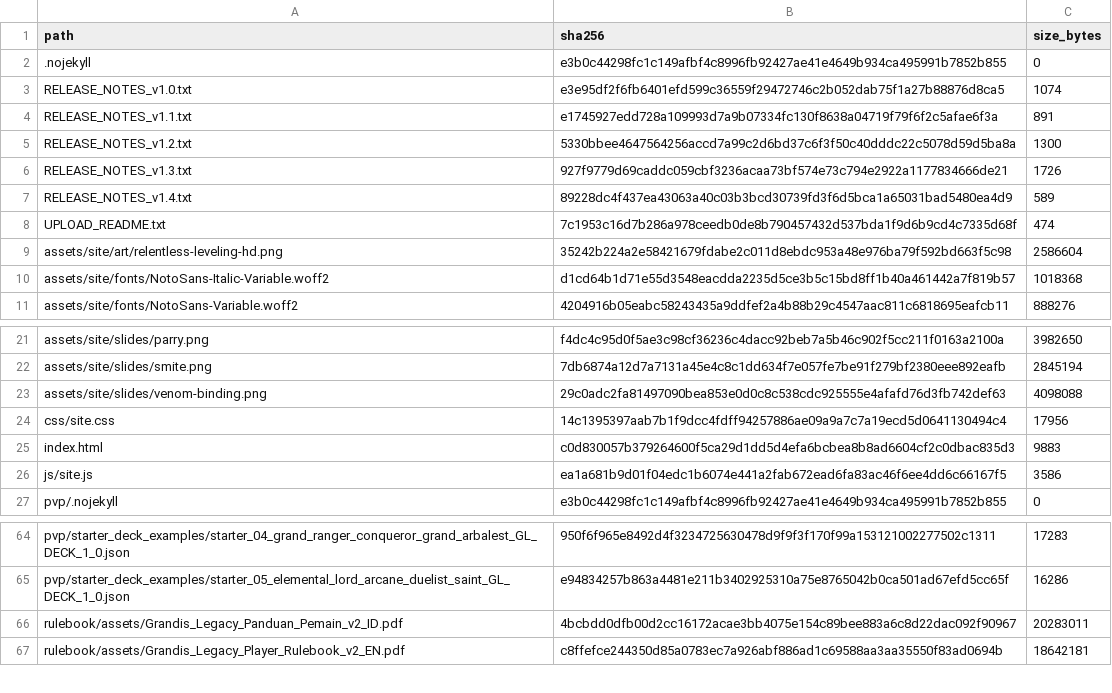
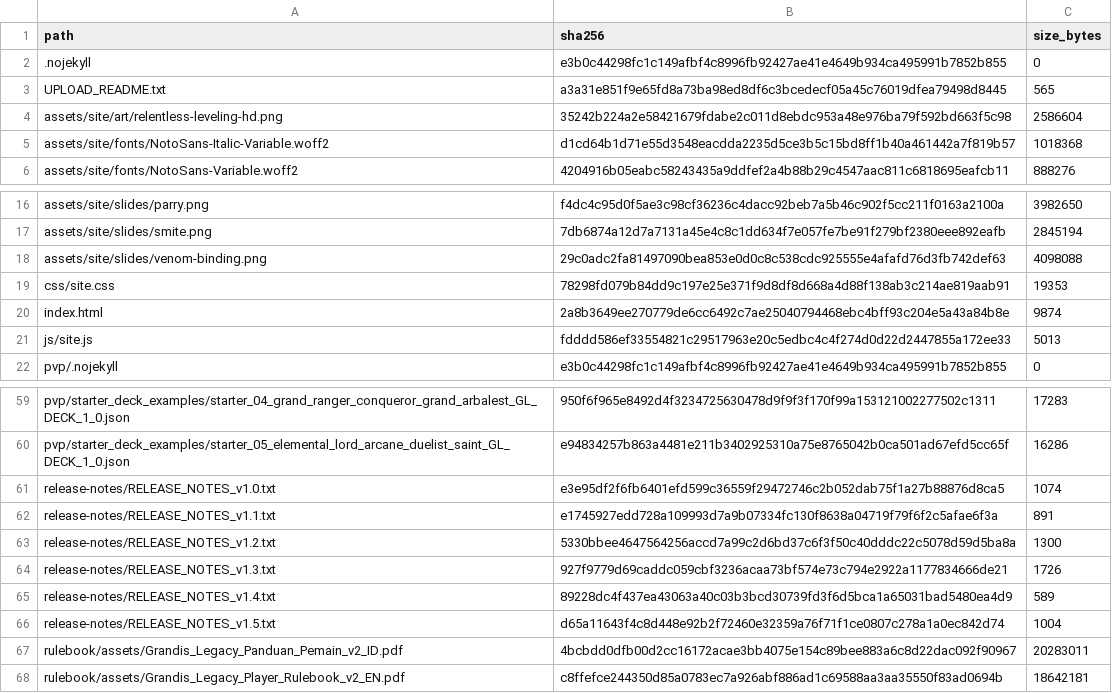
Before and after one commit to GrandisLegacyTCG/GrandisLegacyTCG.github.io, a CSV file: FILE_MANIFEST_SHA256.csv, drawn as a sheet; only a part is shown, gaps mark what is left out.

```diff
--- a/FILE_MANIFEST_SHA256.csv
+++ b/FILE_MANIFEST_SHA256.csv
@@ -2,8 +2,3 @@ path,sha256,size_bytes
 .nojekyll,e3b0c44298fc1c149afbf4c8996fb92427ae41e4649b934ca495991b7852b855,0
-RELEASE_NOTES_v1.0.txt,e3e95df2f6fb6401efd599c36559f29472746c2b052dab75f1a27b88876d8ca5,1074
-RELEASE_NOTES_v1.1.txt,e1745927edd728a109993d7a9b07334fc130f8638a04719f79f6f2c5afae6f3a,891
-RELEASE_NOTES_v1.2.txt,5330bbee4647564256accd7a99c2d6bd37c6f3f50c40dddc22c5078d59d5ba8a,1300
-RELEASE_NOTES_v1.3.txt,927f9779d69caddc059cbf3236acaa73bf574e73c794e2922a1177834666de21,1726
-RELEASE_NOTES_v1.4.txt,89228dc4f437ea43063a40c03b3bcd30739fd3f6d5bca1a65031bad5480ea4d9,589
-UPLOAD_README.txt,7c1953c16d7b286a978ceedb0de8b790457432d537bda1f9d6b9cd4c7335d68f,474
+UPLOAD_README.txt,a3a31e851f9e65fd8a73ba98ed8df6c3bcedecf05a45c76019dfea79498d8445,565
 assets/site/art/relentless-leveling-hd.png,35242b224a2e58421679fdabe2c011d8ebdc953a48e976ba79f592bd663f5c98,2586604
@@ -23,5 +18,5 @@ assets/site/slides/smite.png,7db6874a12d7a7131a45e4c8c1dd634f7e057fe7be91f279bf2
 assets/site/slides/venom-binding.png,29c0adc2fa81497090bea853e0d0c8c538cdc925555e4afafd76d3fb742def63,4098088
-css/site.css,14c1395397aab7b1f9dcc4fdff94257886ae09a9a7c7a19ecd5d0641130494c4,17956
-index.html,c0d830057b379264600f5ca29d1dd5d4efa6bcbea8b8ad6604cf2c0dbac835d3,9883
-js/site.js,ea1a681b9d01f04edc1b6074e441a2fab672ead6fa83ac46f6ee4dd6c66167f5,3586
+css/site.css,78298fd079b84dd9c197e25e371f9d8df8d668a4d88f138ab3c214ae819aab91,19353
+index.html,2a8b3649ee270779de6cc6492c7ae25040794468ebc4bff93c204e5a43a84b8e,9874
+js/site.js,fdddd586ef33554821c29517963e20c5edbc4c4f274d0d22d2447855a172ee33,5013
 pvp/.nojekyll,e3b0c44298fc1c149afbf4c8996fb92427ae41e4649b934ca495991b7852b855,0
@@ -65,2 +60,8 @@ pvp/starter_deck_examples/starter_04_grand_ranger_conqueror_grand_arbalest_GL_DE
 pvp/starter_deck_examples/starter_05_elemental_lord_arcane_duelist_saint_GL_DECK_1_0.json,e94834257b863a4481e211b3402925310a75e8765042b0ca501ad67efd5cc65f,16286
+release-notes/RELEASE_NOTES_v1.0.txt,e3e95df2f6fb6401efd599c36559f29472746c2b052dab75f1a27b88876d8ca5,1074
+release-notes/RELEASE_NOTES_v1.1.txt,e1745927edd728a109993d7a9b07334fc130f8638a04719f79f6f2c5afae6f3a,891
+release-notes/RELEASE_NOTES_v1.2.txt,5330bbee4647564256accd7a99c2d6bd37c6f3f50c40dddc22c5078d59d5ba8a,1300
+release-notes/RELEASE_NOTES_v1.3.txt,927f9779d69caddc059cbf3236acaa73bf574e73c794e2922a1177834666de21,1726
+release-notes/RELEASE_NOTES_v1.4.txt,89228dc4f437ea43063a40c03b3bcd30739fd3f6d5bca1a65031bad5480ea4d9,589
+release-notes/RELEASE_NOTES_v1.5.txt,d65a11643f4c8d448e92b2f72460e32359a76f71f1ce0807c278a1a0ec842d74,1004
 rulebook/assets/Grandis_Legacy_Panduan_Pemain_v2_ID.pdf,4bcbdd0dfb00d2cc16172acae3bb4075e154c89bee883a6c8d22dac092f90967,20283011
```
Also changed, not shown: 10 other files.
